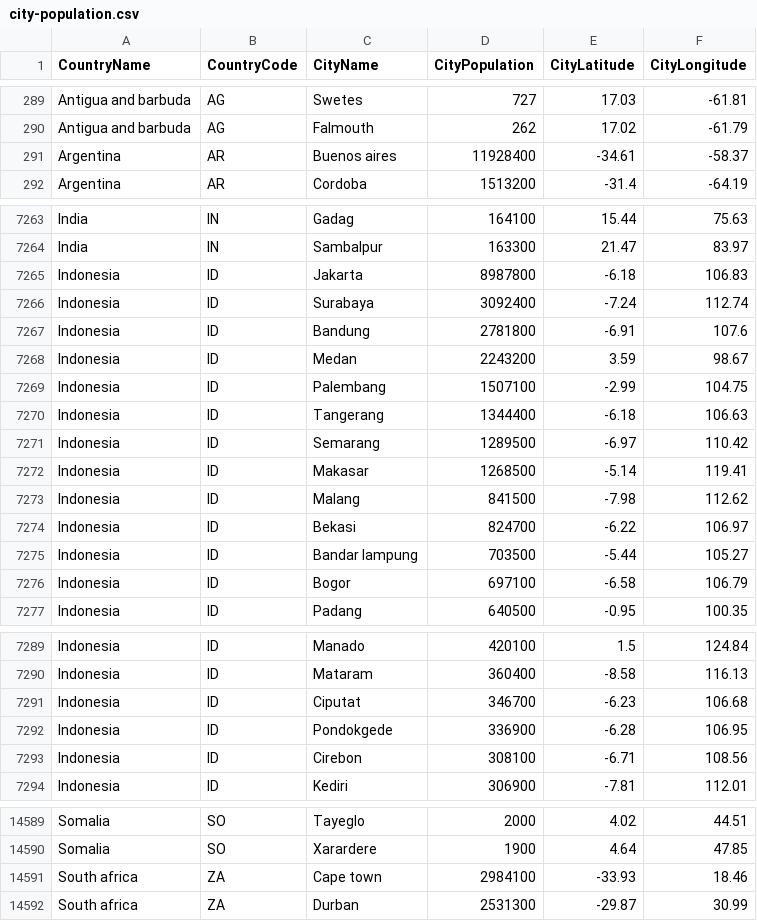
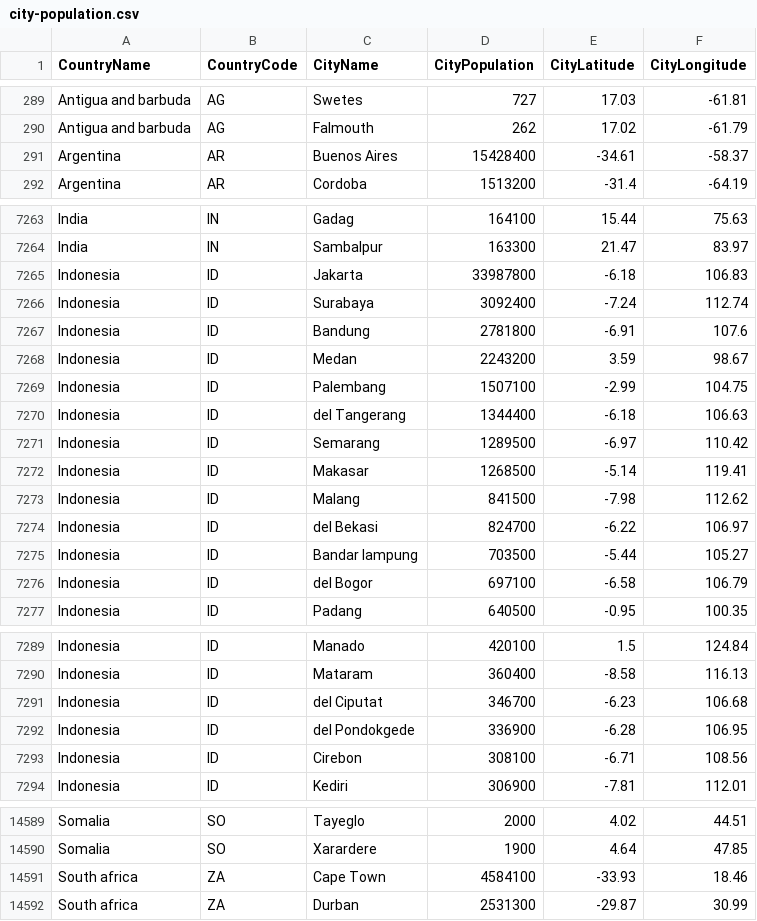
Before and after one commit to nonevision/airway-ai-project, a CSV file: src/main/resources/city-population.csv, drawn as a sheet; only a part is shown, gaps mark what is left out; the diff covers the shown part only.

```diff
--- a/src/main/resources/city-population.csv
+++ b/src/main/resources/city-population.csv
@@ -290,3 +290,3 @@ Antigua and barbuda,AG,Swetes,727,17.03,-61.81
 Antigua and barbuda,AG,Falmouth,262,17.02,-61.79
-Argentina,AR,Buenos aires,11928400,-34.61,-58.37
+Argentina,AR,Buenos Aires,15428400,-34.61,-58.37
 Argentina,AR,Cordoba,1513200,-31.4,-64.19
@@ -7264,3 +7264,3 @@ India,IN,Gadag,164100,15.44,75.63
 India,IN,Sambalpur,163300,21.47,83.97
-Indonesia,ID,Jakarta,8987800,-6.18,106.83
+Indonesia,ID,Jakarta,33987800,-6.18,106.83
 Indonesia,ID,Surabaya,3092400,-7.24,112.74
@@ -7269,3 +7269,3 @@ Indonesia,ID,Medan,2243200,3.59,98.67
 Indonesia,ID,Palembang,1507100,-2.99,104.75
-Indonesia,ID,Tangerang,1344400,-6.18,106.63
+Indonesia,ID,del Tangerang,1344400,-6.18,106.63
 Indonesia,ID,Semarang,1289500,-6.97,110.42
@@ -7273,5 +7273,5 @@ Indonesia,ID,Makasar,1268500,-5.14,119.41
 Indonesia,ID,Malang,841500,-7.98,112.62
-Indonesia,ID,Bekasi,824700,-6.22,106.97
+Indonesia,ID,del Bekasi,824700,-6.22,106.97
 Indonesia,ID,Bandar lampung,703500,-5.44,105.27
-Indonesia,ID,Bogor,697100,-6.58,106.79
+Indonesia,ID,del Bogor,697100,-6.58,106.79
 Indonesia,ID,Padang,640500,-0.95,100.35
@@ -7290,4 +7290,4 @@ Indonesia,ID,Manado,420100,1.5,124.84
 Indonesia,ID,Mataram,360400,-8.58,116.13
-Indonesia,ID,Ciputat,346700,-6.23,106.68
-Indonesia,ID,Pondokgede,336900,-6.28,106.95
+Indonesia,ID,del Ciputat,346700,-6.23,106.68
+Indonesia,ID,del Pondokgede,336900,-6.28,106.95
 Indonesia,ID,Cirebon,308100,-6.71,108.56
@@ -14590,3 +14590,3 @@ Somalia,SO,Tayeglo,2000,4.02,44.51
 Somalia,SO,Xarardere,1900,4.64,47.85
-South africa,ZA,Cape town,2984100,-33.93,18.46
+South africa,ZA,Cape Town,4584100,-33.93,18.46
 South africa,ZA,Durban,2531300,-29.87,30.99
```
Also changed, not shown: 7 edited cells elsewhere in this file, 5 other files.
